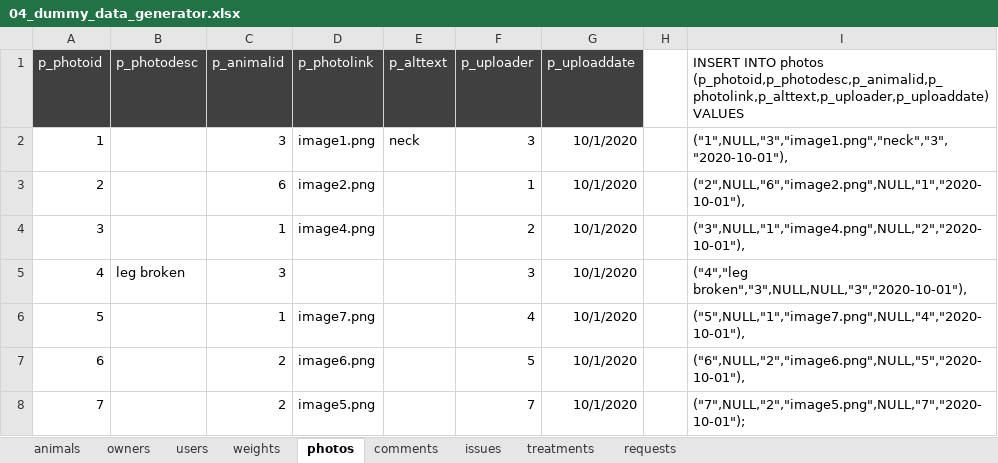
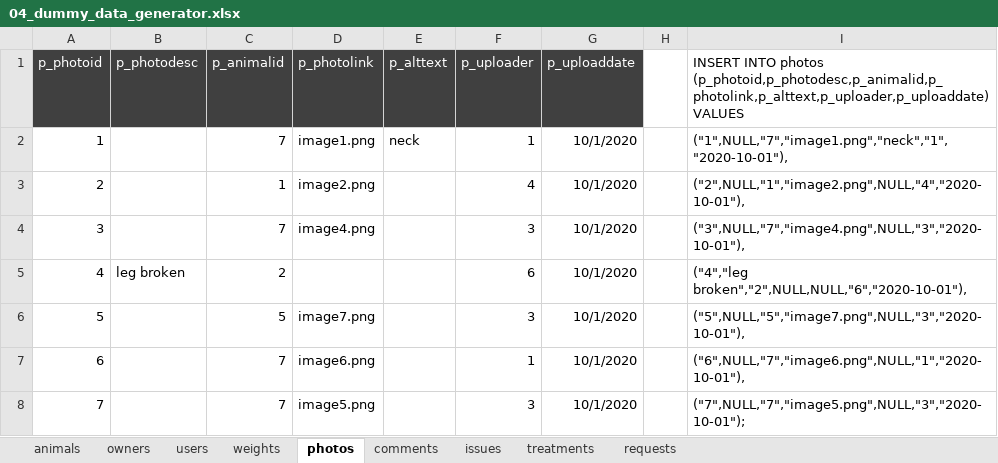
Before and after one commit to zbhavyai/veterinary-clinic, an Excel workbook: sql/04_dummy_data_generator.xlsx, sheet photos, drawn as a sheet; values as stored, in another font and other column widths than the file's, no borders; the diff names each change by its address in the sheet, - before the commit and + after, or states it on an @@ line.

```diff
--- a/sql/04_dummy_data_generator.xlsx (sheet photos)
+++ b/sql/04_dummy_data_generator.xlsx (sheet photos)
-C2 (p_animalid): 3
+C2 (p_animalid): 7
-F2 (p_uploader): 3
+F2 (p_uploader): 1
-I2: ("1",NULL,"3","image1.png","neck","3","2020-10-01"),
+I2: ("1",NULL,"7","image1.png","neck","1","2020-10-01"),
-C3 (p_animalid): 6
+C3 (p_animalid): 1
-F3 (p_uploader): 1
+F3 (p_uploader): 4
-I3: ("2",NULL,"6","image2.png",NULL,"1","2020-10-01"),
+I3: ("2",NULL,"1","image2.png",NULL,"4","2020-10-01"),
-C4 (p_animalid): 1
+C4 (p_animalid): 7
-F4 (p_uploader): 2
+F4 (p_uploader): 3
-I4: ("3",NULL,"1","image4.png",NULL,"2","2020-10-01"),
+I4: ("3",NULL,"7","image4.png",NULL,"3","2020-10-01"),
-C5 (p_animalid): 3
+C5 (p_animalid): 2
-F5 (p_uploader): 3
+F5 (p_uploader): 6
-I5: ("4","leg broken","3",NULL,NULL,"3","2020-10-01"),
+I5: ("4","leg broken","2",NULL,NULL,"6","2020-10-01"),
-C6 (p_animalid): 1
+C6 (p_animalid): 5
-F6 (p_uploader): 4
+F6 (p_uploader): 3
-I6: ("5",NULL,"1","image7.png",NULL,"4","2020-10-01"),
+I6: ("5",NULL,"5","image7.png",NULL,"3","2020-10-01"),
-C7:C8 (p_animalid): 2
+C7:C8 (p_animalid): 7
-F7 (p_uploader): 5
+F7 (p_uploader): 1
-I7: ("6",NULL,"2","image6.png",NULL,"5","2020-10-01"),
+I7: ("6",NULL,"7","image6.png",NULL,"1","2020-10-01"),
-F8 (p_uploader): 7
+F8 (p_uploader): 3
-I8: ("7",NULL,"2","image5.png",NULL,"7","2020-10-01");
+I8: ("7",NULL,"7","image5.png",NULL,"3","2020-10-01");
```
Also changed, not shown: sheet owners, sheet weights, sheet animals, sheet comments, sheet requests, sheet issues, 1 more sheet, 1 other file.
